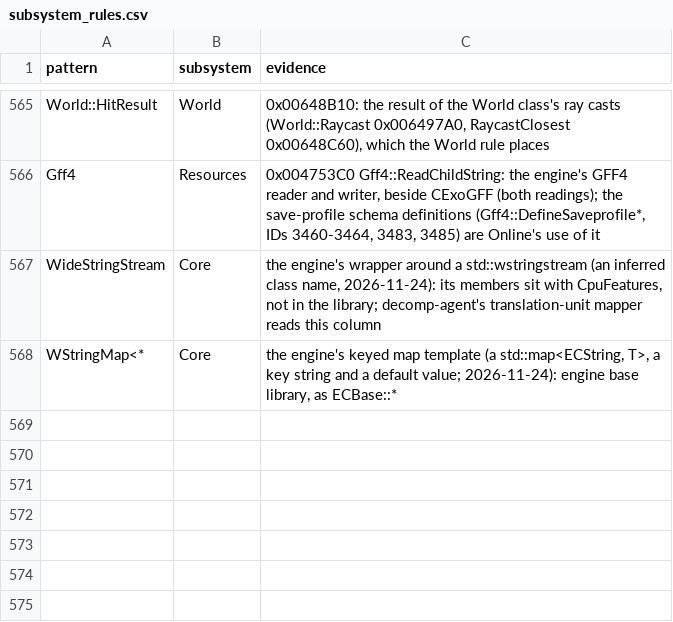
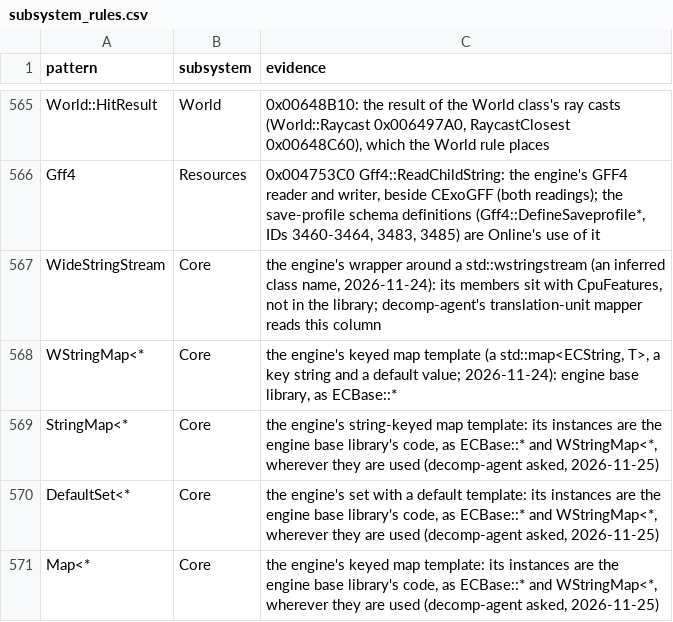
Before and after one commit to Whocares66-Dev/DAOAddressLibrary, a CSV file: data/subsystem_rules.csv, drawn as a sheet; only a part is shown, gaps mark what is left out.

```diff
--- a/data/subsystem_rules.csv
+++ b/data/subsystem_rules.csv
@@ -568 +568,4 @@ WideStringStream,Core,"the engine's wrapper around a std::wstringstream (an infe
 WStringMap<*,Core,"the engine's keyed map template (a std::map<ECString, T>, a key string and a default value; 2026-11-24): engine base library, as ECBase::*"
+StringMap<*,Core,"the engine's string-keyed map template: its instances are the engine base library's code, as ECBase::* and WStringMap<*, wherever they are used (decomp-agent asked, 2026-11-25)"
+DefaultSet<*,Core,"the engine's set with a default template: its instances are the engine base library's code, as ECBase::* and WStringMap<*, wherever they are used (decomp-agent asked, 2026-11-25)"
+Map<*,Core,"the engine's keyed map template: its instances are the engine base library's code, as ECBase::* and WStringMap<*, wherever they are used (decomp-agent asked, 2026-11-25)"
```
Also changed, not shown: 1 other file.
